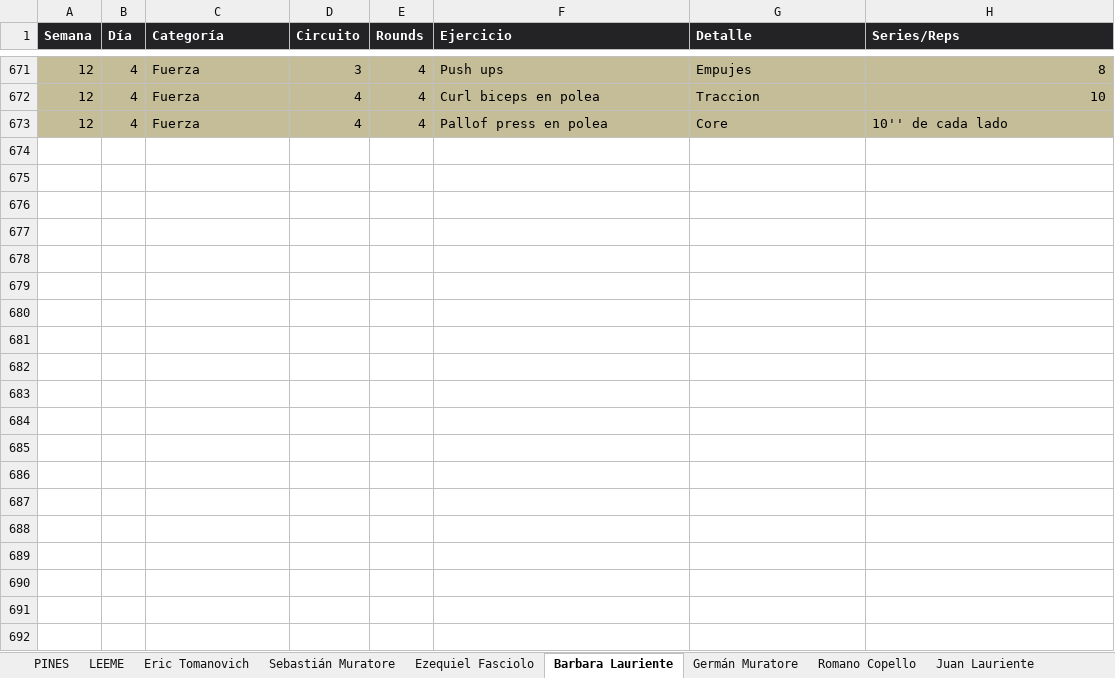
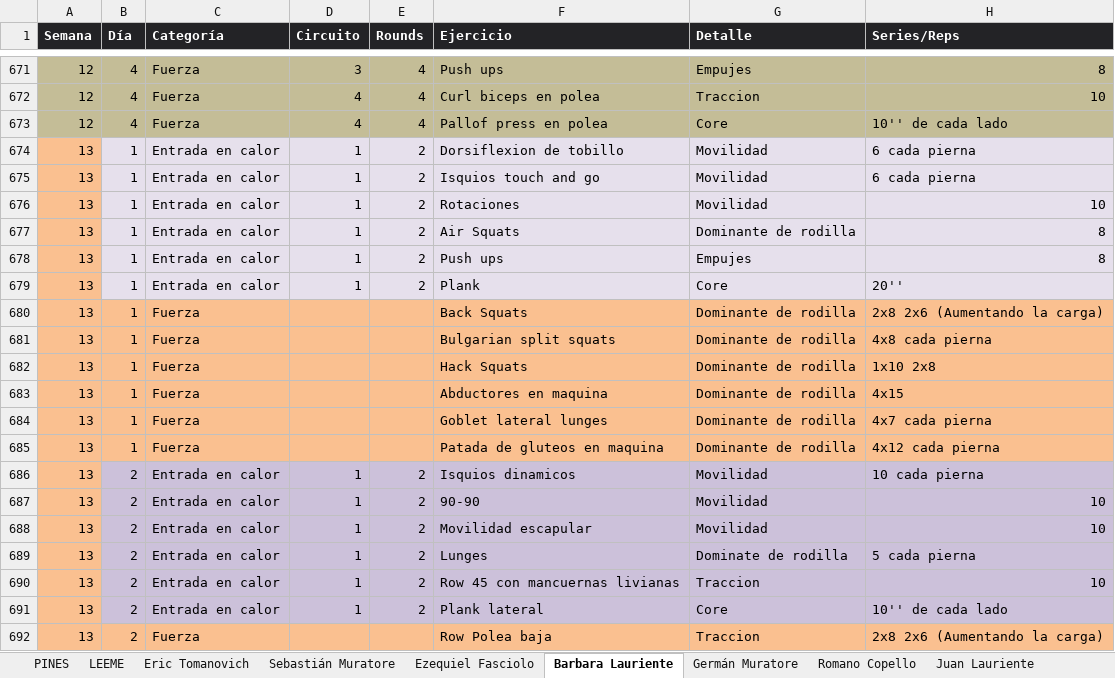
Before and after one commit to erictomanovich-web/profe.eric.app, an Excel workbook: pwa/rutinas.xlsx, sheet Barbara Lauriente, drawn as a sheet; only a part is shown, gaps mark what is left out; values as stored, in another font and other column widths than the file's, no borders; the diff covers the shown part only; the diff names each change by its address in the sheet, - before the commit and + after, or states it on an @@ line.

```diff
--- a/pwa/rutinas.xlsx (sheet Barbara Lauriente)
+++ b/pwa/rutinas.xlsx (sheet Barbara Lauriente)
+row 674: 13 | 1 | Entrada en calor | 1 | 2 | Dorsiflexion de tobillo | Movilidad | 6 cada pierna
+row 675: 13 | 1 | Entrada en calor | 1 | 2 | Isquios touch and go | Movilidad | 6 cada pierna
+row 676: 13 | 1 | Entrada en calor | 1 | 2 | Rotaciones | Movilidad | 10
+row 677: 13 | 1 | Entrada en calor | 1 | 2 | Air Squats | Dominante de rodilla | 8
+row 678: 13 | 1 | Entrada en calor | 1 | 2 | Push ups | Empujes | 8
+row 679: 13 | 1 | Entrada en calor | 1 | 2 | Plank | Core | 20''
+row 680: 13 | 1 | Fuerza |  |  | Back Squats | Dominante de rodilla | 2x8 2x6 (Aumentando la carga)
+row 681: 13 | 1 | Fuerza |  |  | Bulgarian split squats | Dominante de rodilla | 4x8 cada pierna
+row 682: 13 | 1 | Fuerza |  |  | Hack Squats | Dominante de rodilla | 1x10 2x8
+row 683: 13 | 1 | Fuerza |  |  | Abductores en maquina | Dominante de rodilla | 4x15
+row 684: 13 | 1 | Fuerza |  |  | Goblet lateral lunges | Dominante de rodilla | 4x7 cada pierna
+row 685: 13 | 1 | Fuerza |  |  | Patada de gluteos en maquina | Dominante de rodilla | 4x12 cada pierna
+row 686: 13 | 2 | Entrada en calor | 1 | 2 | Isquios dinamicos | Movilidad | 10 cada pierna
+row 687: 13 | 2 | Entrada en calor | 1 | 2 | 90-90 | Movilidad | 10
+row 688: 13 | 2 | Entrada en calor | 1 | 2 | Movilidad escapular | Movilidad | 10
+row 689: 13 | 2 | Entrada en calor | 1 | 2 | Lunges | Dominate de rodilla | 5 cada pierna
+row 690: 13 | 2 | Entrada en calor | 1 | 2 | Row 45 con mancuernas livianas | Traccion | 10
+row 691: 13 | 2 | Entrada en calor | 1 | 2 | Plank lateral | Core | 10'' de cada lado
+row 692: 13 | 2 | Fuerza |  |  | Row Polea baja | Traccion | 2x8 2x6 (Aumentando la carga)
```
Also changed, not shown: 38 added rows elsewhere in this sheet, sheet Germán Muratore, sheet Romano Copello, sheet Leo Lewis, sheet Juan Lauriente, sheet Josefina Pellejero, sheet Eric Tomanovich.
